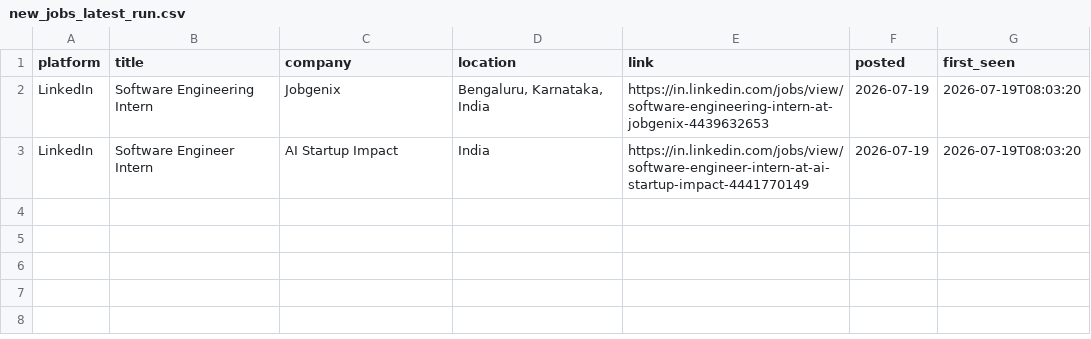
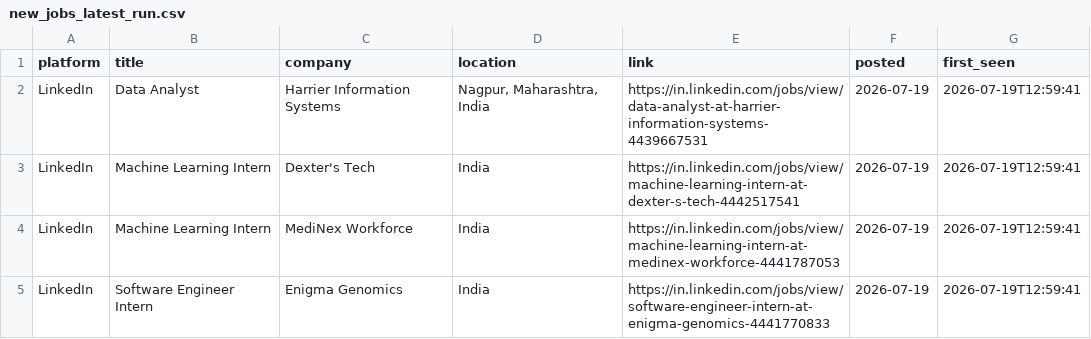
Before and after one commit to Kapilprajapat234/job-alert-bot, a CSV file: data/new_jobs_latest_run.csv, drawn as a sheet.

```diff
--- a/data/new_jobs_latest_run.csv
+++ b/data/new_jobs_latest_run.csv
@@ -1,3 +1,5 @@
 platform,title,company,location,link,posted,first_seen
-LinkedIn,Software Engineering Intern,Jobgenix,"Bengaluru, Karnataka, India",https://in.linkedin.com/jobs/view/software-engineering-intern-at-jobgenix-4439632653,2026-07-19,2026-07-19T08:03:20
-LinkedIn,Software Engineer Intern,AI Startup Impact,India,https://in.linkedin.com/jobs/view/software-engineer-intern-at-ai-startup-impact-4441770149,2026-07-19,2026-07-19T08:03:20
+LinkedIn,Data Analyst,Harrier Information Systems,"Nagpur, Maharashtra, India",https://in.linkedin.com/jobs/view/data-analyst-at-harrier-information-systems-4439667531,2026-07-19,2026-07-19T12:59:41
+LinkedIn,Machine Learning Intern,Dexter's Tech,India,https://in.linkedin.com/jobs/view/machine-learning-intern-at-dexter-s-tech-4442517541,2026-07-19,2026-07-19T12:59:41
+LinkedIn,Machine Learning Intern,MediNex Workforce,India,https://in.linkedin.com/jobs/view/machine-learning-intern-at-medinex-workforce-4441787053,2026-07-19,2026-07-19T12:59:41
+LinkedIn,Software Engineer Intern,Enigma Genomics,India,https://in.linkedin.com/jobs/view/software-engineer-intern-at-enigma-genomics-4441770833,2026-07-19,2026-07-19T12:59:41
```
Also changed, not shown: data/seen_jobs.csv, 1 other file.
